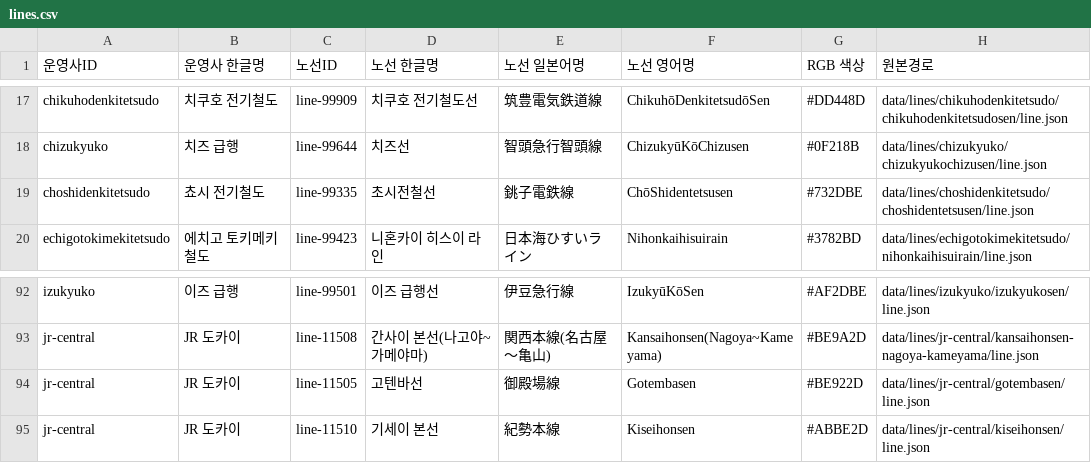
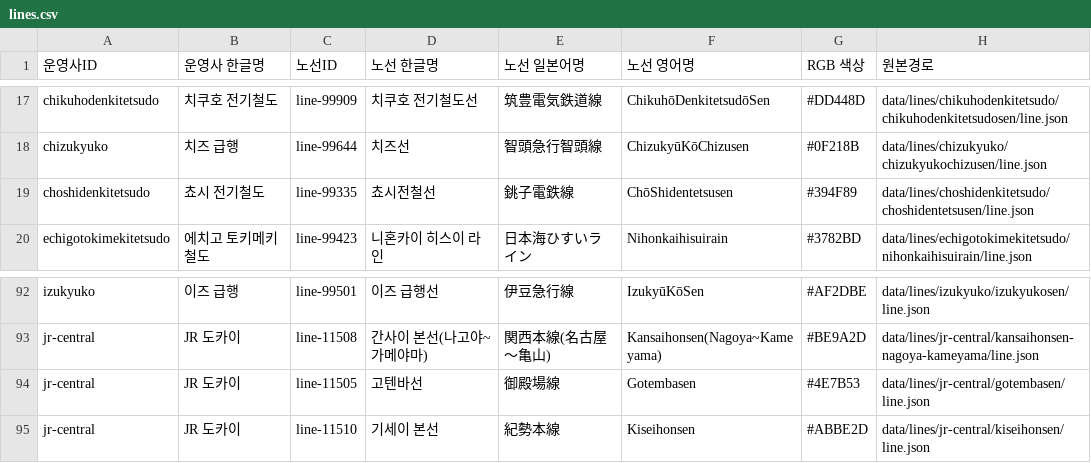
Before and after one commit to s3h0726/SUBTYPE, a CSV file: reports/korean-names/lines.csv, drawn as a sheet; only a part is shown, gaps mark what is left out.

```diff
--- a/reports/korean-names/lines.csv
+++ b/reports/korean-names/lines.csv
@@ -18,3 +18,3 @@
 "chizukyuko","치즈 급행","line-99644","치즈선","智頭急行智頭線","ChizukyūKōChizusen","#0F218B","data/lines/chizukyuko/chizukyukochizusen/line.json"
-"choshidenkitetsudo","쵸시 전기철도","line-99335","초시전철선","銚子電鉄線","ChōShidentetsusen","#732DBE","data/lines/choshidenkitetsudo/choshidentetsusen/line.json"
+"choshidenkitetsudo","쵸시 전기철도","line-99335","쵸시전철선","銚子電鉄線","ChōShidentetsusen","#394F89","data/lines/choshidenkitetsudo/choshidentetsusen/line.json"
 "echigotokimekitetsudo","에치고 토키메키 철도","line-99423","니혼카이 히스이 라인","日本海ひすいライン","Nihonkaihisuirain","#3782BD","data/lines/echigotokimekitetsudo/nihonkaihisuirain/line.json"
@@ -93,3 +93,3 @@
 "jr-central","JR 도카이","line-11508","간사이 본선(나고야~가메야마)","関西本線(名古屋～亀山)","Kansaihonsen(Nagoya~Kameyama)","#BE9A2D","data/lines/jr-central/kansaihonsen-nagoya-kameyama/line.json"
-"jr-central","JR 도카이","line-11505","고텐바선","御殿場線","Gotembasen","#BE922D","data/lines/jr-central/gotembasen/line.json"
+"jr-central","JR 도카이","line-11505","고텐바선","御殿場線","Gotembasen","#4E7B53","data/lines/jr-central/gotembasen/line.json"
 "jr-central","JR 도카이","line-11510","기세이 본선","紀勢本線","Kiseihonsen","#ABBE2D","data/lines/jr-central/kiseihonsen/line.json"
```
Also changed, not shown: 1 other file.
